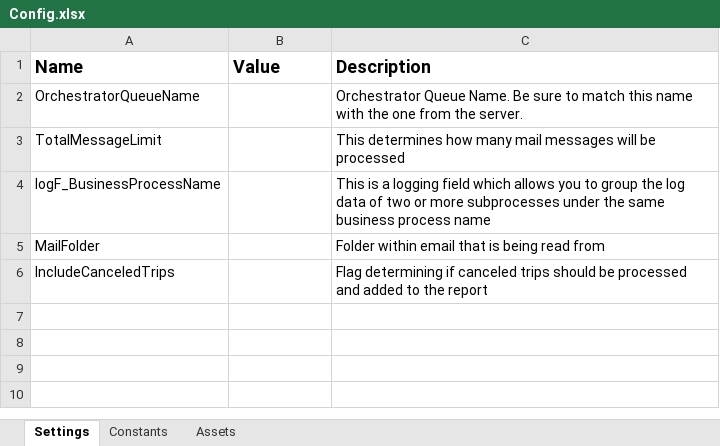
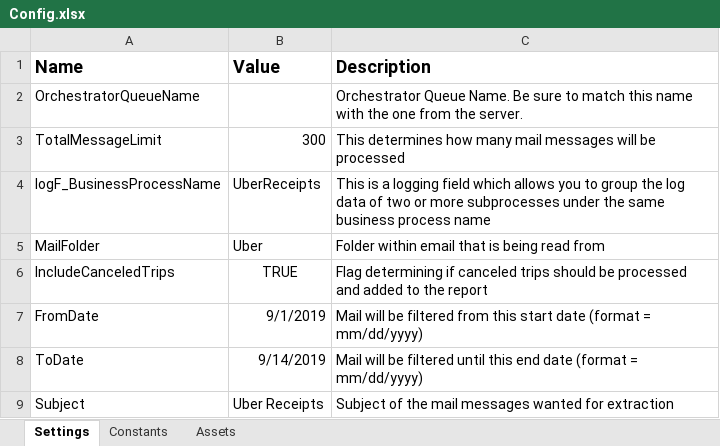
Before and after one commit to JoseFromUiPath/UberReceipts, an Excel workbook: Data/Config.xlsx, sheet Settings, drawn as a sheet; values as stored, in another font and other column widths than the file's, no borders; the diff names each change by its address in the sheet, - before the commit and + after, or states it on an @@ line.

Commit message:
Added date functionality

```diff
--- a/Data/Config.xlsx (sheet Settings)
+++ b/Data/Config.xlsx (sheet Settings)
-B3 (Value): (empty)
+B3 (Value): 300
-B4 (Value): (empty)
+B4 (Value): UberReceipts
-B5 (Value): (empty)
+B5 (Value): Uber
-B6 (Value): (empty)
+B6 (Value): TRUE
+row 7: FromDate | 9/1/2019 | Mail will be filtered from this start date (format = mm/dd/yyyy)
+row 8: ToDate | 9/14/2019 | Mail will be filtered until this end date (format = mm/dd/yyyy)
+row 9: Subject | Uber Receipts | Subject of the mail messages wanted for extraction
```
Also changed, not shown: 3 other files.
